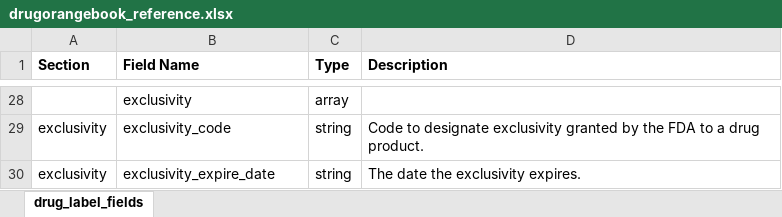
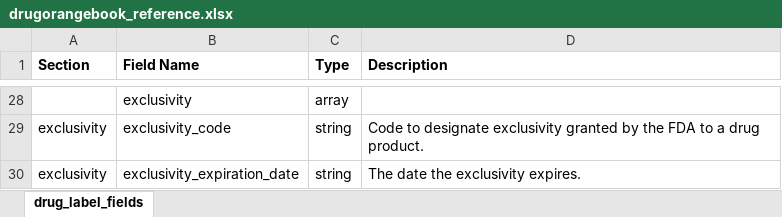
Before and after one commit to FDA/open.fda.gov, an Excel workbook: static/fields/drugorangebook_reference.xlsx, sheet drug_label_fields, drawn as a sheet; only a part is shown, gaps mark what is left out; values as stored, in another font and other column widths than the file's, no borders; the diff covers the shown part only; the diff names each change by its address in the sheet, - before the commit and + after, or states it on an @@ line.

```diff
--- a/static/fields/drugorangebook_reference.xlsx (sheet drug_label_fields)
+++ b/static/fields/drugorangebook_reference.xlsx (sheet drug_label_fields)
-B30 (Field Name): exclusivity_expire_date
+B30 (Field Name): exclusivity_expiration_date
```
Also changed, not shown: 19 edited cells elsewhere in this sheet, 5 other files.
